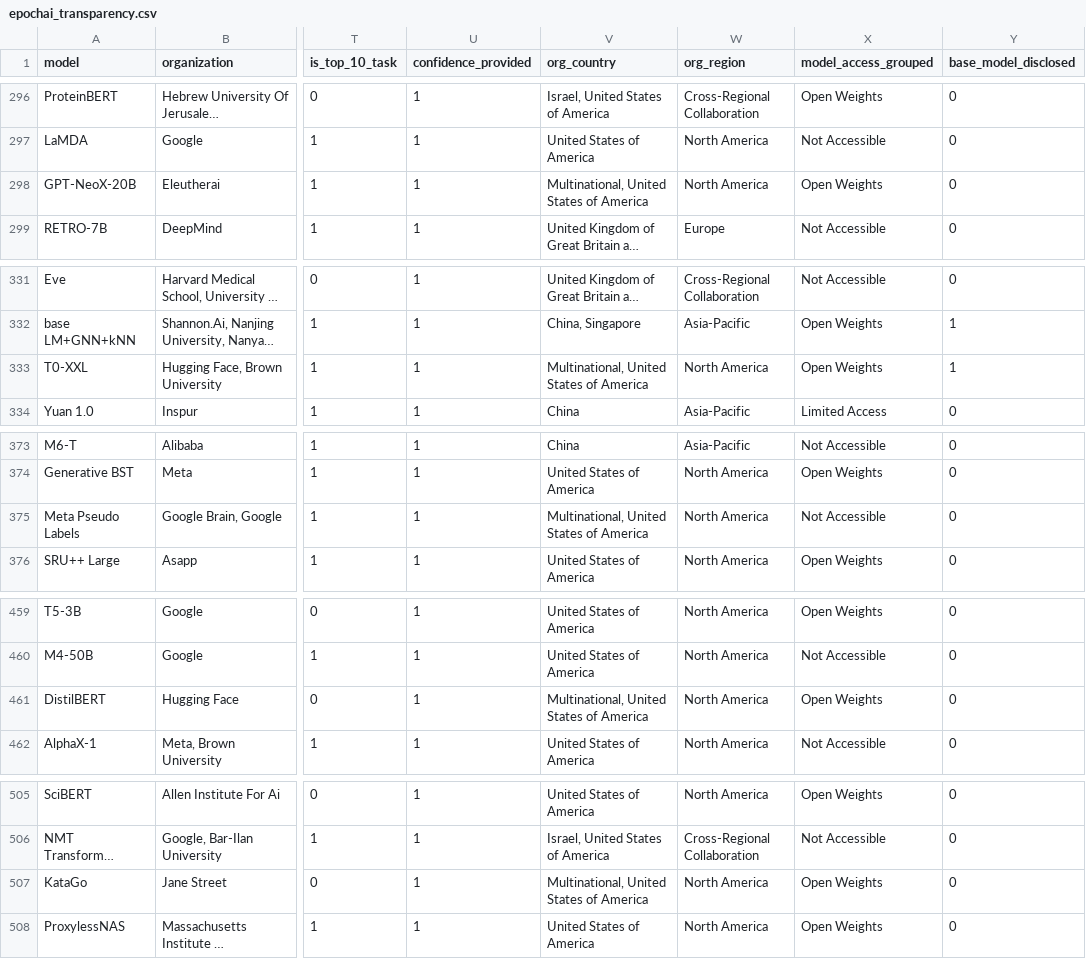
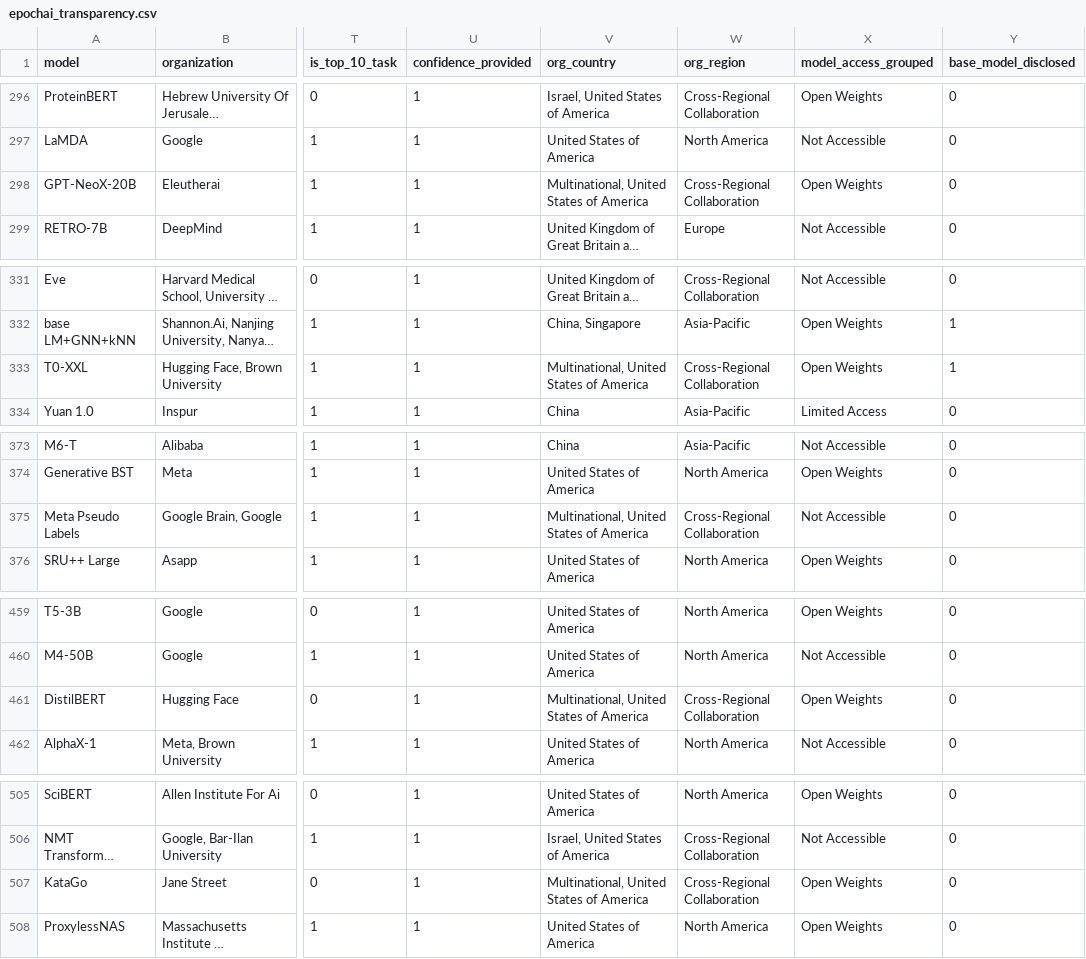
Before and after one commit to chloedepc/ai-data-transparency-odi, a CSV file: data/epochai_transparency.csv, drawn as a sheet; only a part is shown, gaps mark what is left out; long unchanged cells end in …; the diff covers the shown part only; the diff names each change by its address in the sheet, - before the commit and + after, or states it on an @@ line.

```diff
--- a/data/epochai_transparency.csv
+++ b/data/epochai_transparency.csv
-W298 (org_region): North America
+W298 (org_region): Cross-Regional Collaboration
-W333 (org_region): North America
+W333 (org_region): Cross-Regional Collaboration
-W375 (org_region): North America
+W375 (org_region): Cross-Regional Collaboration
-W461 (org_region): North America
+W461 (org_region): Cross-Regional Collaboration
-W507 (org_region): North America
+W507 (org_region): Cross-Regional Collaboration
```
Also changed, not shown: 9 edited cells elsewhere in this file, 2 other files.
